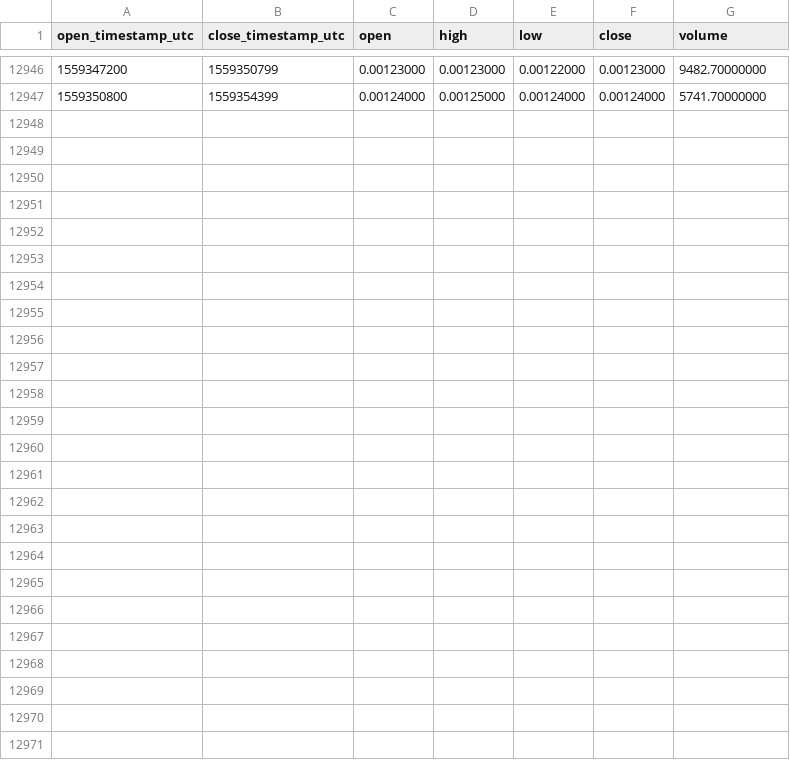
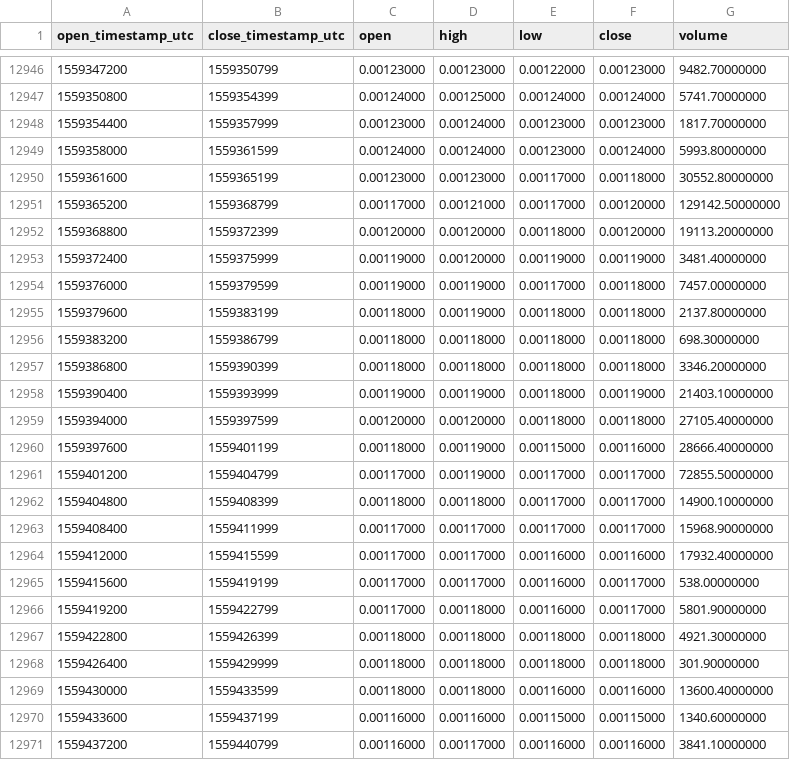
Before and after one commit to cryptobigbro/binance-CMTBNB, a CSV file: binance-CMTBNB-1h.csv, drawn as a sheet; only a part is shown, gaps mark what is left out.

Commit message:
Update OHLCV data.

```diff
--- a/binance-CMTBNB-1h.csv
+++ b/binance-CMTBNB-1h.csv
@@ -12947 +12947,25 @@ open_timestamp_utc,close_timestamp_utc,open,high,low,close,volume
 1559350800,1559354399,0.00124000,0.00125000,0.00124000,0.00124000,5741.70000000
+1559354400,1559357999,0.00123000,0.00124000,0.00123000,0.00123000,1817.70000000
+1559358000,1559361599,0.00124000,0.00124000,0.00123000,0.00124000,5993.80000000
+1559361600,1559365199,0.00123000,0.00123000,0.00117000,0.00118000,30552.80000000
+1559365200,1559368799,0.00117000,0.00121000,0.00117000,0.00120000,129142.50000000
+1559368800,1559372399,0.00120000,0.00120000,0.00118000,0.00120000,19113.20000000
+1559372400,1559375999,0.00119000,0.00120000,0.00119000,0.00119000,3481.40000000
+1559376000,1559379599,0.00119000,0.00119000,0.00117000,0.00118000,7457.00000000
+1559379600,1559383199,0.00118000,0.00119000,0.00118000,0.00118000,2137.80000000
+1559383200,1559386799,0.00118000,0.00118000,0.00118000,0.00118000,698.30000000
+1559386800,1559390399,0.00118000,0.00118000,0.00118000,0.00118000,3346.20000000
+1559390400,1559393999,0.00119000,0.00119000,0.00118000,0.00119000,21403.10000000
+1559394000,1559397599,0.00120000,0.00120000,0.00118000,0.00118000,27105.40000000
+1559397600,1559401199,0.00118000,0.00119000,0.00115000,0.00116000,28666.40000000
+1559401200,1559404799,0.00117000,0.00119000,0.00117000,0.00117000,72855.50000000
+1559404800,1559408399,0.00118000,0.00118000,0.00117000,0.00117000,14900.10000000
+1559408400,1559411999,0.00117000,0.00117000,0.00117000,0.00117000,15968.90000000
+1559412000,1559415599,0.00117000,0.00117000,0.00116000,0.00116000,17932.40000000
+1559415600,1559419199,0.00117000,0.00117000,0.00116000,0.00117000,538.00000000
+1559419200,1559422799,0.00117000,0.00118000,0.00116000,0.00117000,5801.90000000
+1559422800,1559426399,0.00118000,0.00118000,0.00118000,0.00118000,4921.30000000
+1559426400,1559429999,0.00118000,0.00118000,0.00118000,0.00118000,301.90000000
+1559430000,1559433599,0.00118000,0.00118000,0.00116000,0.00116000,13600.40000000
+1559433600,1559437199,0.00116000,0.00116000,0.00115000,0.00115000,1340.60000000
+1559437200,1559440799,0.00116000,0.00117000,0.00116000,0.00116000,3841.10000000
```
Also changed, not shown: binance-CMTBNB-1d.csv.
